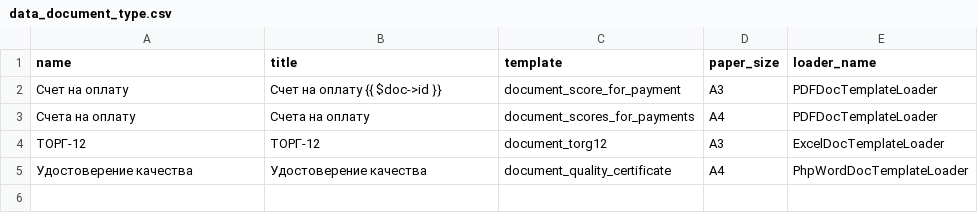
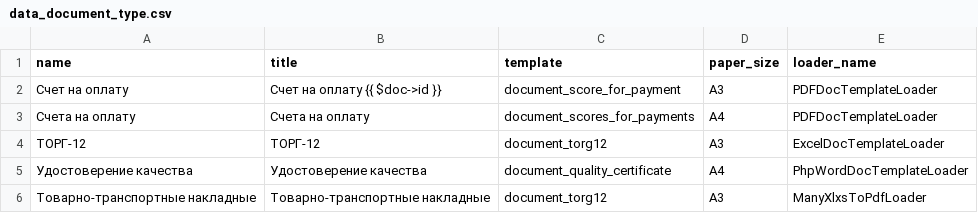
Before and after one commit to ArtARTs36/ControlPasec-Laravel, a CSV file: database/seeds/data/data_document_type.csv, drawn as a sheet; the diff names each change by its address in the sheet, - before the commit and + after, or states it on an @@ line.

Commit message:
Add Children in Document

```diff
--- a/database/seeds/data/data_document_type.csv
+++ b/database/seeds/data/data_document_type.csv
+row 6: Товарно-транспортные накладные | Товарно-транспортные накладные | document_torg12 | A3 | ManyXlxsToPdfLoader
```
Also changed, not shown: 7 other files.
